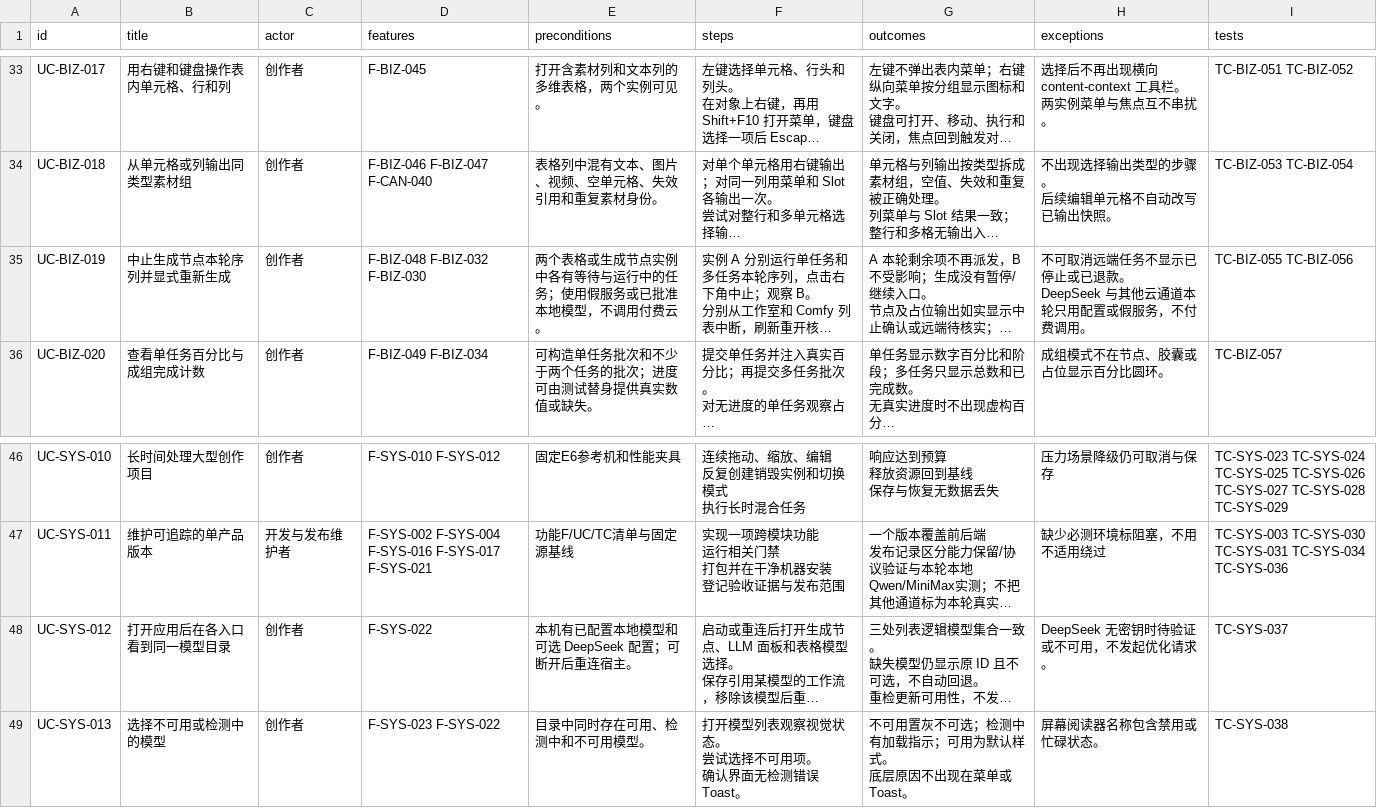
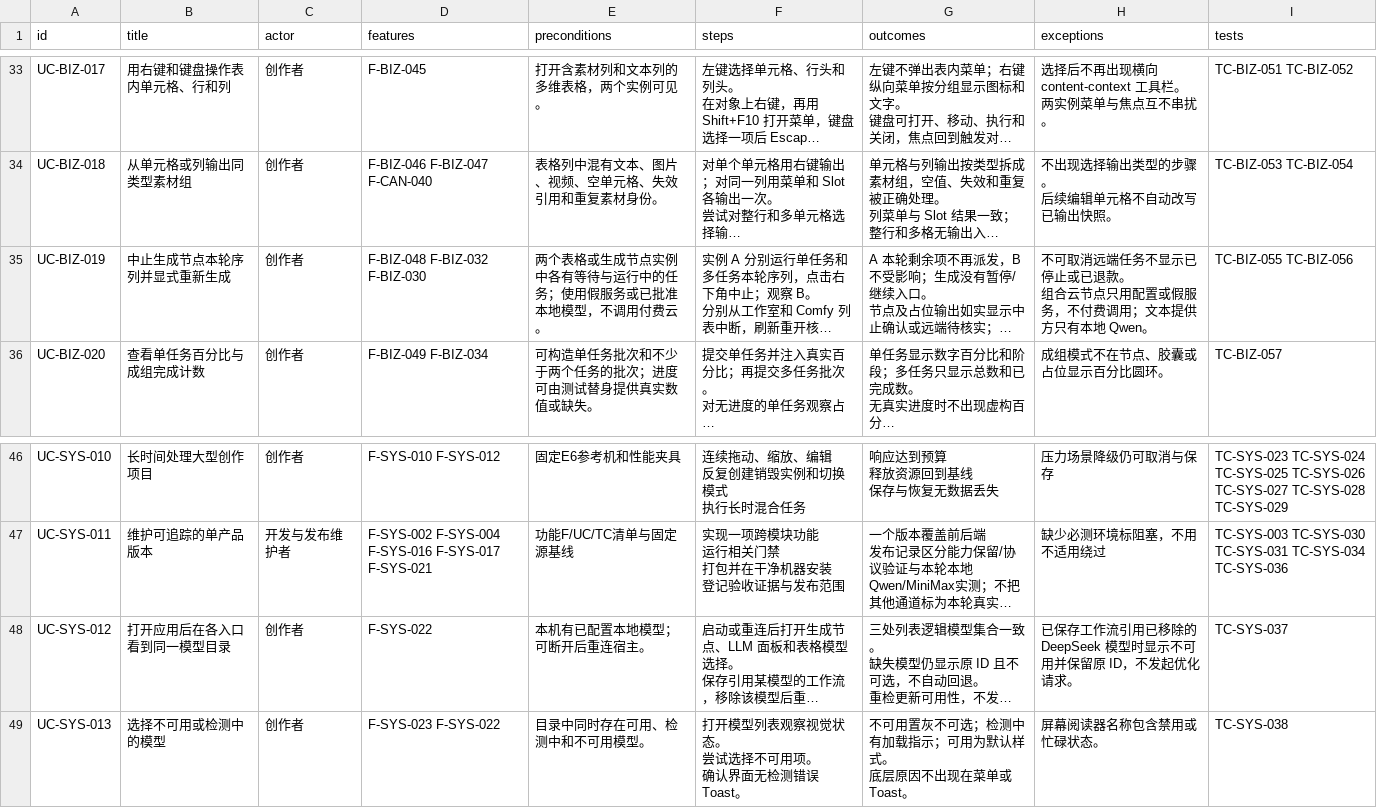
Before and after one commit to TeutonicMepheles/ComfyUI-DAELab-Creative-Studio, a CSV file: docs/migration-blueprint/usecases.csv, drawn as a sheet; only a part is shown, gaps mark what is left out; long unchanged cells end in …; ↵ is a line break in a cell; the diff names each change by its address in the sheet, - before the commit and + after, or states it on an @@ line.

```diff
--- a/docs/migration-blueprint/usecases.csv
+++ b/docs/migration-blueprint/usecases.csv
-H35 (exceptions): …退款。 ↵ DeepSeek 与其他云通道本轮只用配置或假服务，不付费调用。
+H35 (exceptions): …退款。 ↵ 组合云节点只用配置或假服务，不付费调用；文本提供方只有本地 Qwen。
-E48 (preconditions): 本机有已配置本地模型和可选 DeepSeek 配置；可断开后重连宿主。
+E48 (preconditions): 本机有已配置本地模型；可断开后重连宿主。
-H48 (exceptions): DeepSeek 无密钥时待验证或不可用，不发起优化请求。
+H48 (exceptions): 已保存工作流引用已移除的 DeepSeek 模型时显示不可用并保留原 ID，不发起优化请求。
```
Also changed, not shown: docs/migration-blueprint/features.csv, docs/migration-blueprint/tests.csv, 10 other files.
